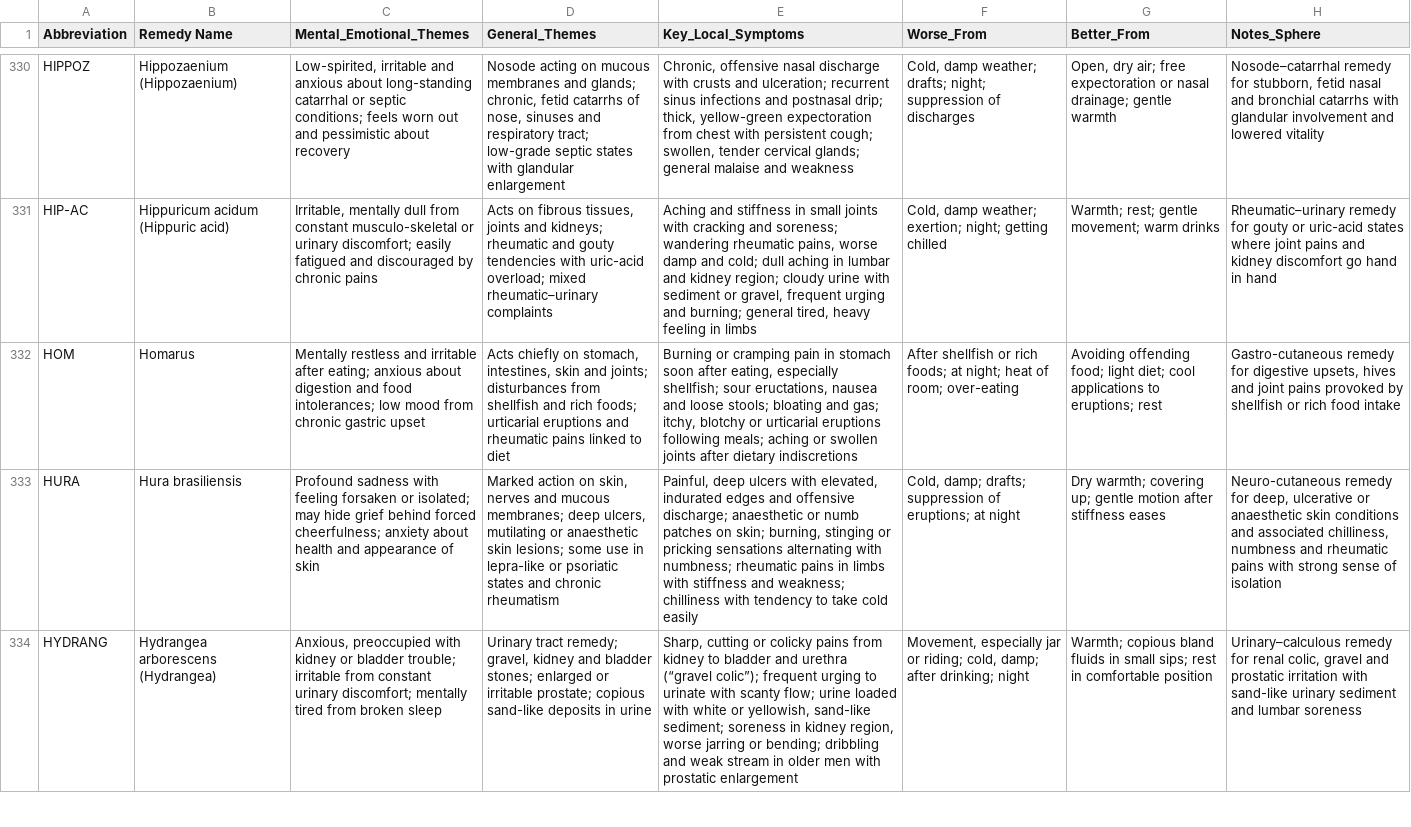
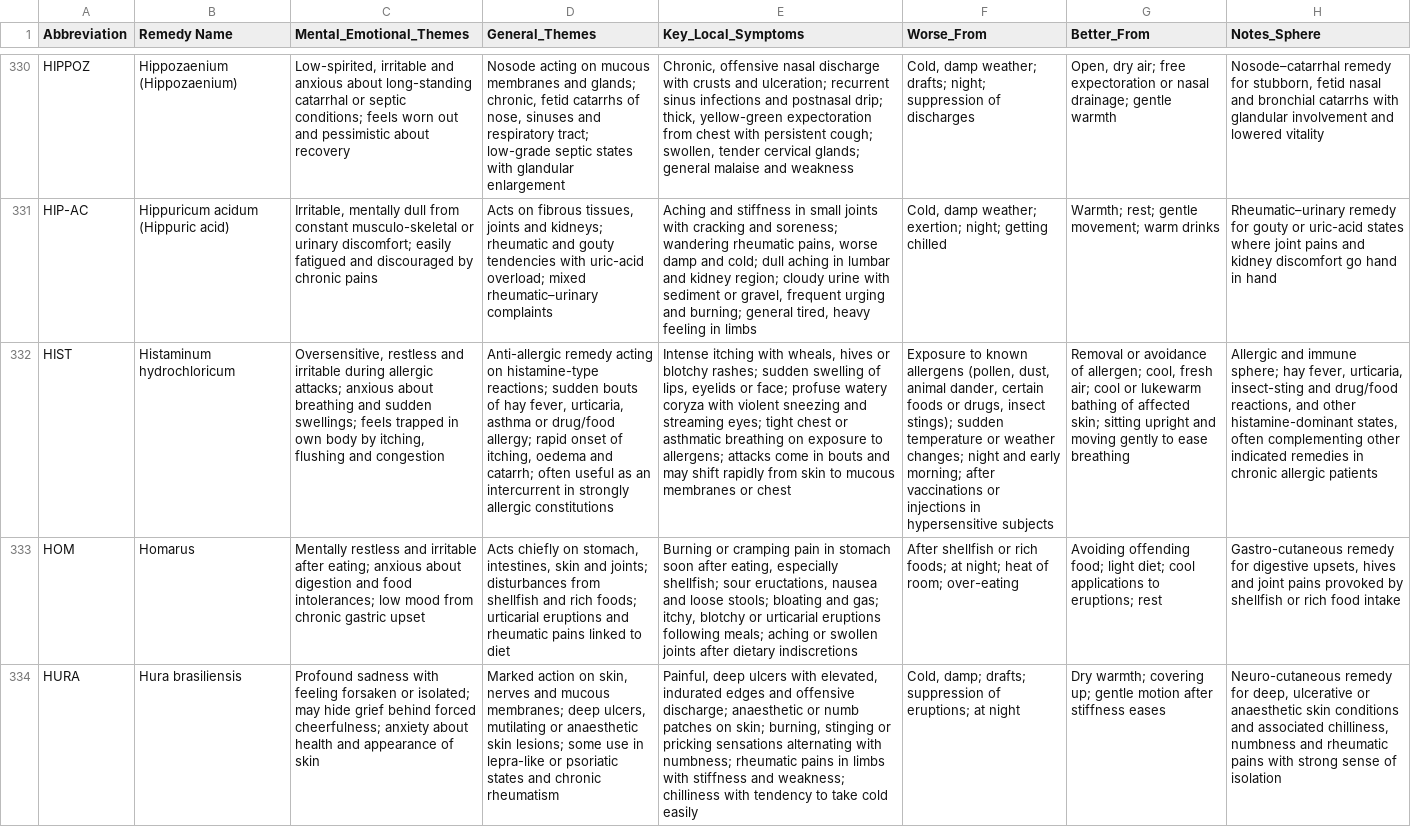
Before and after one commit to djeeyo/homeopathic-remedy-manager, a CSV file: src/data/RemedyKeynotesSheet.csv, drawn as a sheet; only a part is shown, gaps mark what is left out; the shorter side is filled out with more unchanged rows; the diff names each change by its address in the sheet, - before the commit and + after, or states it on an @@ line.

Commit message:
Update RemedyKeynotesSheet.csv

```diff
--- a/src/data/RemedyKeynotesSheet.csv
+++ b/src/data/RemedyKeynotesSheet.csv
+row 332: HIST | Histaminum hydrochloricum | Oversensitive, restless and irritable during allergic attacks; anxious about breathing and sudden swellings; feels trapped in own body by itching, flushing and congestion | Anti-allergic remedy acting on histamine-type reactions; sudden bouts of hay fever, urticaria, asthma or drug/food allergy; rapid onset of itching, oedema and catarrh; often useful as an intercurrent in strongly allergic constitutions | Intense itching with wheals, hives or blotchy rashes; sudden swelling of lips, eyelids or face; profuse watery coryza with violent sneezing and streaming eyes; tight chest or asthmatic breathing on exposure to allergens; attacks come in bouts and may shift rapidly from skin to mucous membranes or chest | Exposure to known allergens (pollen, dust, animal dander, certain foods or drugs, insect stings); sudden temperature or weather changes; night and early morning; after vaccinations or injections in hypersensitive subjects | Removal or avoidance of allergen; cool, fresh air; cool or lukewarm bathing of affected skin; sitting upright and moving gently to ease breathing | Allergic and immune sphere; hay fever, urticaria, insect-sting and drug/food reactions, and other histamine-dominant states, often complementing other indicated remedies in chronic allergic patients
```
